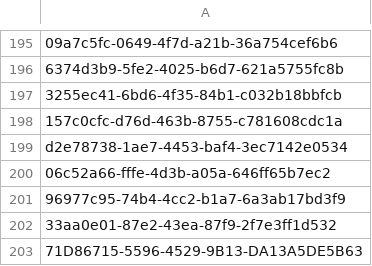
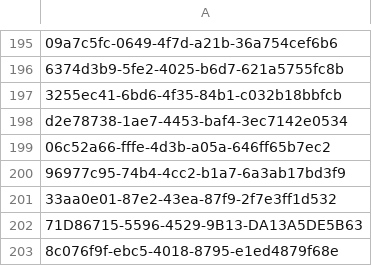
Before and after one commit to aprakash13/Test, a CSV file: AnalyticId.csv, drawn as a sheet; only a part is shown, gaps mark what is left out; the shorter side is filled out with more unchanged rows; the diff names each change by its address in the sheet, - before the commit and + after, or states it on an @@ line.

Commit message:
Update AnalyticId.csv

```diff
--- a/AnalyticId.csv
+++ b/AnalyticId.csv
-row 198: 157c0cfc-d76d-463b-8755-c781608cdc1a
```
